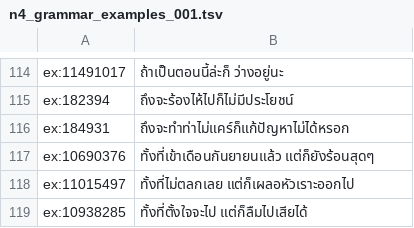
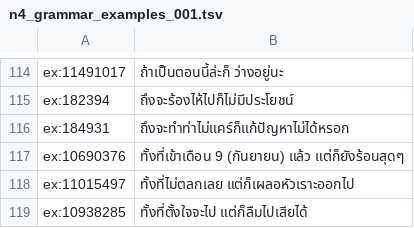
Before and after one commit to coolza254-lgtm/Lincoin, a TSV file: tools/translations/work/n4_grammar_examples_001.tsv, drawn as a sheet; only a part is shown, gaps mark what is left out; the diff covers the shown part only.

```diff
--- a/tools/translations/work/n4_grammar_examples_001.tsv
+++ b/tools/translations/work/n4_grammar_examples_001.tsv
@@ -116,3 +116,3 @@ ex:182394	ถึงจะร้องไห้ไปก็ไม่มีปร
 ex:184931	ถึงจะทำท่าไม่แคร์ก็แก้ปัญหาไม่ได้หรอก
-ex:10690376	ทั้งที่เข้าเดือนกันยายนแล้ว แต่ก็ยังร้อนสุดๆ
+ex:10690376	ทั้งที่เข้าเดือน 9 (กันยายน) แล้ว แต่ก็ยังร้อนสุดๆ
 ex:11015497	ทั้งที่ไม่ตลกเลย แต่ก็เผลอหัวเราะออกไป
```
Also changed, not shown: 31 added rows elsewhere in this file, 5 other files.
